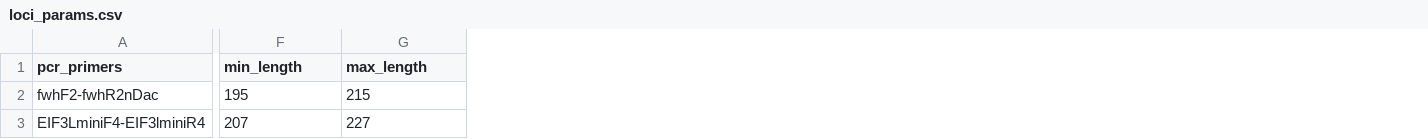
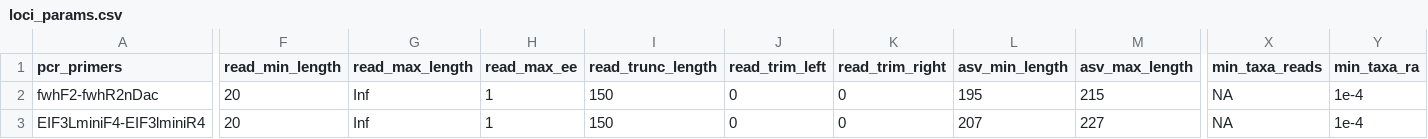
Before and after one commit to biosecurity-bioinformatics/piperline-classic, a CSV file: sample_data/loci_params.csv, drawn as a sheet; only a part is shown, gaps mark what is left out; addresses are those after the commit; the diff covers the shown part only; the diff names each change by its address in the sheet, - before the commit and + after, or states it on an @@ line.

```diff
--- a/sample_data/loci_params.csv
+++ b/sample_data/loci_params.csv
+column F (read_min_length), rows 2-3: 20 | 20
+column G (read_max_length), rows 2-3: Inf | Inf
+column H (read_max_ee), rows 2-3: 1 | 1
+column I (read_trunc_length), rows 2-3: 150 | 150
+column J (read_trim_left), rows 2-3: 0 | 0
+column K (read_trim_right), rows 2-3: 0 | 0
+column X (min_taxa_reads), rows 2-3: NA | NA
+column Y (min_taxa_ra), rows 2-3: 1e-4 | 1e-4
-L1: min_length
+L1: asv_min_length
-M1: max_length
+M1: asv_max_length
```
Also changed, not shown: 1 edited cell elsewhere in this file, 6 other files.
